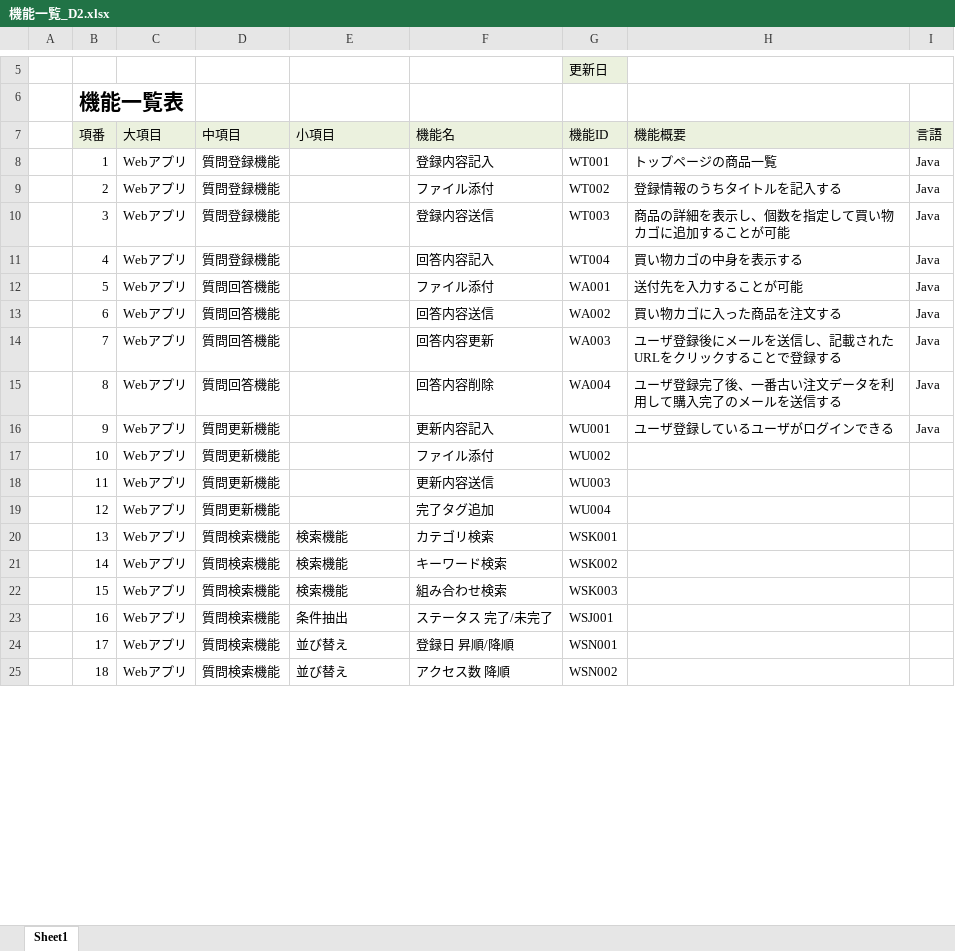
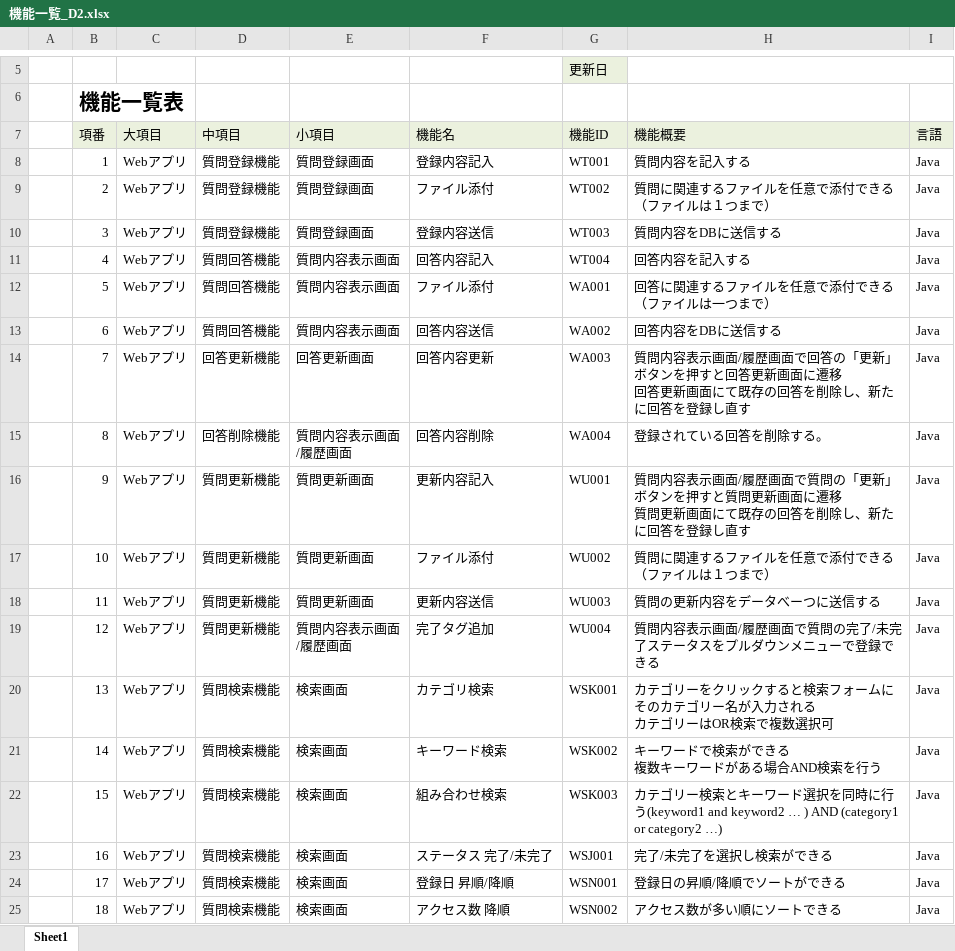
Before and after one commit to DOJO-2021/D-2, an Excel workbook: documents/外部設計/機能一覧_D2.xlsx, sheet Sheet1, drawn as a sheet; only a part is shown, gaps mark what is left out; values as stored, in another font and other column widths than the file's, no borders; ↵ is a line break in a cell; the diff covers the shown part only; the diff names each change by its address in the sheet, - before the commit and + after, or states it on an @@ line.

Commit message:
機能一覧

```diff
--- a/documents/外部設計/機能一覧_D2.xlsx (sheet Sheet1)
+++ b/documents/外部設計/機能一覧_D2.xlsx (sheet Sheet1)
-E8:E10 (小項目): (empty)
+E8:E10 (小項目): 質問登録画面
-H8 (機能概要): トップページの商品一覧
+H8 (機能概要): 質問内容を記入する
-H9 (機能概要): 登録情報のうちタイトルを記入する
+H9 (機能概要): 質問に関連するファイルを任意で添付できる（ファイルは１つまで）
-H10 (機能概要): 商品の詳細を表示し、個数を指定して買い物カゴに追加することが可能
+H10 (機能概要): 質問内容をDBに送信する
-D11 (中項目): 質問登録機能
+D11 (中項目): 質問回答機能
-E11:E13 (小項目): (empty)
+E11:E13 (小項目): 質問内容表示画面
-H11 (機能概要): 買い物カゴの中身を表示する
+H11 (機能概要): 回答内容を記入する
-H12 (機能概要): 送付先を入力することが可能
+H12 (機能概要): 回答に関連するファイルを任意で添付できる（ファイルは一つまで）
-H13 (機能概要): 買い物カゴに入った商品を注文する
+H13 (機能概要): 回答内容をDBに送信する
-D14 (中項目): 質問回答機能
+D14 (中項目): 回答更新機能
-E14 (小項目): (empty)
+E14 (小項目): 回答更新画面
-H14 (機能概要): ユーザ登録後にメールを送信し、記載されたURLをクリックすることで登録する
+H14 (機能概要): 質問内容表示画面/履歴画面で回答の「更新」ボタンを押すと回答更新画面に遷移 ↵ 回答更新画面にて既存の回答を削除し、新たに回答を登録し直す
-D15 (中項目): 質問回答機能
+D15 (中項目): 回答削除機能
-E15 (小項目): (empty)
+E15 (小項目): 質問内容表示画面 ↵ /履歴画面
-H15 (機能概要): ユーザ登録完了後、一番古い注文データを利用して購入完了のメールを送信する
+H15 (機能概要): 登録されている回答を削除する。
-E16:E18 (小項目): (empty)
+E16:E18 (小項目): 質問更新画面
-H16 (機能概要): ユーザ登録しているユーザがログインできる
+H16 (機能概要): 質問内容表示画面/履歴画面で質問の「更新」ボタンを押すと質問更新画面に遷移 ↵ 質問更新画面にて既存の回答を削除し、新たに回答を登録し直す
-H17 (機能概要): (empty)
+H17 (機能概要): 質問に関連するファイルを任意で添付できる（ファイルは１つまで）
-I17:I25 (言語): (empty)
+I17:I25 (言語): Java
-H18 (機能概要): (empty)
+H18 (機能概要): 質問の更新内容をデータべーつに送信する
-E19 (小項目): (empty)
+E19 (小項目): 質問内容表示画面 ↵ /履歴画面
-H19 (機能概要): (empty)
+H19 (機能概要): 質問内容表示画面/履歴画面で質問の完了/未完了ステータスをプルダウンメニューで登録できる
-E20:E22 (小項目): 検索機能
+E20:E22 (小項目): 検索画面
-H20 (機能概要): (empty)
+H20 (機能概要): カテゴリーをクリックすると検索フォームにそのカテゴリー名が入力される ↵ カテゴリーはOR検索で複数選択可
-H21 (機能概要): (empty)
+H21 (機能概要): キーワードで検索ができる ↵ 複数キーワードがある場合AND検索を行う
-H22 (機能概要): (empty)
+H22 (機能概要): カテゴリー検索とキーワード選択を同時に行う(keyword1 and keyword2 … ) AND (category1 or category2 …)
-E23 (小項目): 条件抽出
+E23 (小項目): 検索画面
-H23 (機能概要): (empty)
+H23 (機能概要): 完了/未完了を選択し検索ができる
-E24:E25 (小項目): 並び替え
+E24:E25 (小項目): 検索画面
-H24 (機能概要): (empty)
+H24 (機能概要): 登録日の昇順/降順でソートができる
-H25 (機能概要): (empty)
+H25 (機能概要): アクセス数が多い順にソートできる
```
Also changed, not shown: 15 edited cells elsewhere in this sheet.
